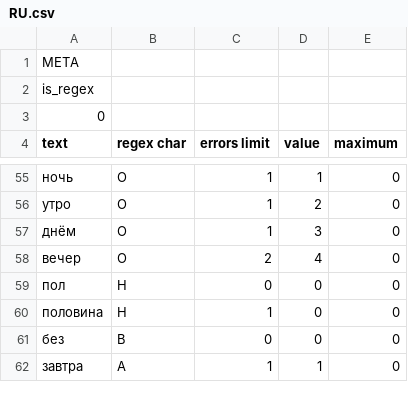
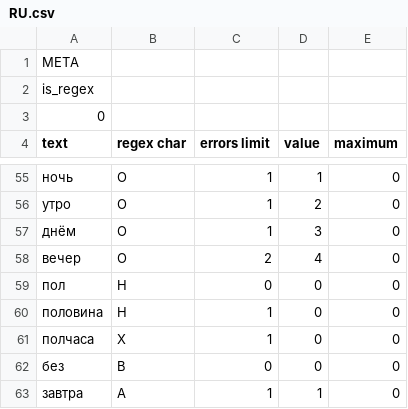
Before and after one commit to alordash/date-parser, a CSV file: lib/expressions/RU.csv, drawn as a sheet; only a part is shown, gaps mark what is left out.

Commit message:
Added support for "пол первого" and "через полчаса" cases

```diff
--- a/lib/expressions/RU.csv
+++ b/lib/expressions/RU.csv
@@ -60,2 +60,3 @@ text;regex char;errors limit;value;maximum
 половина;H;1;0;0
+полчаса;X;1;0;0
 без;B;0;0;0
```
Also changed, not shown: 1 other file.
